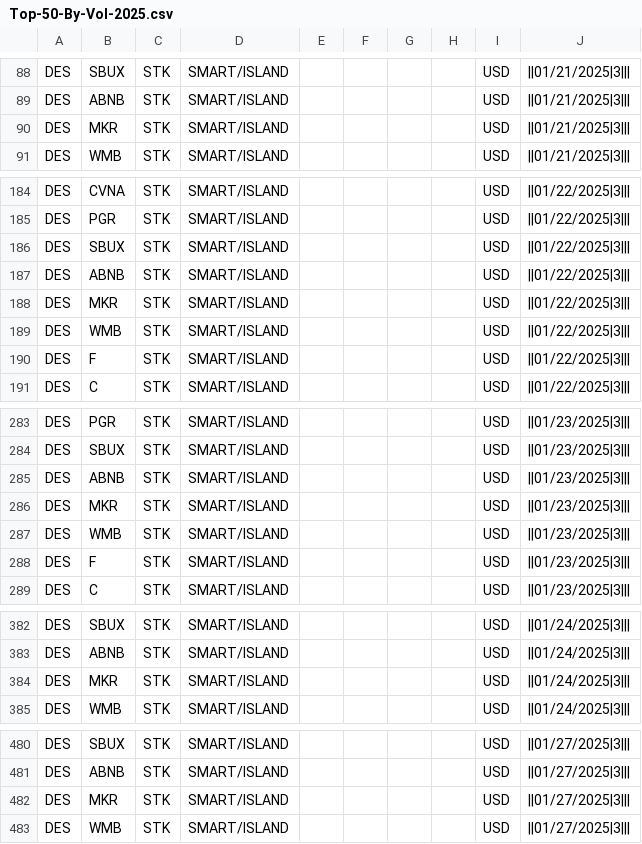
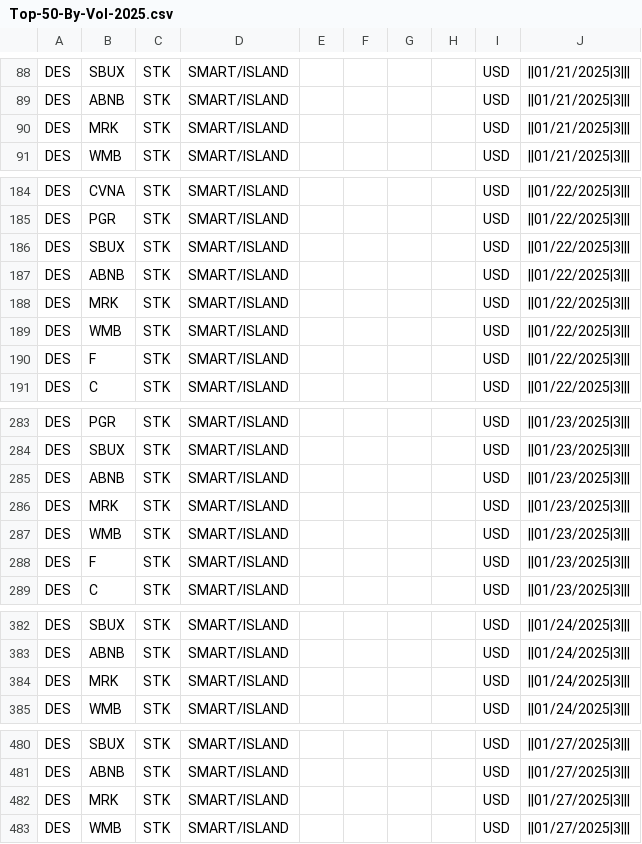
Before and after one commit to trade-manager/trade-manager-web, a CSV file: db/Top-50-By-Vol-2025.csv, drawn as a sheet; only a part is shown, gaps mark what is left out; the diff covers the shown part only.

```diff
--- a/db/Top-50-By-Vol-2025.csv
+++ b/db/Top-50-By-Vol-2025.csv
@@ -89,3 +89,3 @@ DES,SBUX,STK,SMART/ISLAND,,,,,USD,||01/21/2025|3|||
 DES,ABNB,STK,SMART/ISLAND,,,,,USD,||01/21/2025|3|||
-DES,MKR,STK,SMART/ISLAND,,,,,USD,||01/21/2025|3|||
+DES,MRK,STK,SMART/ISLAND,,,,,USD,||01/21/2025|3|||
 DES,WMB,STK,SMART/ISLAND,,,,,USD,||01/21/2025|3|||
@@ -187,3 +187,3 @@ DES,SBUX,STK,SMART/ISLAND,,,,,USD,||01/22/2025|3|||
 DES,ABNB,STK,SMART/ISLAND,,,,,USD,||01/22/2025|3|||
-DES,MKR,STK,SMART/ISLAND,,,,,USD,||01/22/2025|3|||
+DES,MRK,STK,SMART/ISLAND,,,,,USD,||01/22/2025|3|||
 DES,WMB,STK,SMART/ISLAND,,,,,USD,||01/22/2025|3|||
@@ -285,3 +285,3 @@ DES,SBUX,STK,SMART/ISLAND,,,,,USD,||01/23/2025|3|||
 DES,ABNB,STK,SMART/ISLAND,,,,,USD,||01/23/2025|3|||
-DES,MKR,STK,SMART/ISLAND,,,,,USD,||01/23/2025|3|||
+DES,MRK,STK,SMART/ISLAND,,,,,USD,||01/23/2025|3|||
 DES,WMB,STK,SMART/ISLAND,,,,,USD,||01/23/2025|3|||
@@ -383,3 +383,3 @@ DES,SBUX,STK,SMART/ISLAND,,,,,USD,||01/24/2025|3|||
 DES,ABNB,STK,SMART/ISLAND,,,,,USD,||01/24/2025|3|||
-DES,MKR,STK,SMART/ISLAND,,,,,USD,||01/24/2025|3|||
+DES,MRK,STK,SMART/ISLAND,,,,,USD,||01/24/2025|3|||
 DES,WMB,STK,SMART/ISLAND,,,,,USD,||01/24/2025|3|||
@@ -481,3 +481,3 @@ DES,SBUX,STK,SMART/ISLAND,,,,,USD,||01/27/2025|3|||
 DES,ABNB,STK,SMART/ISLAND,,,,,USD,||01/27/2025|3|||
-DES,MKR,STK,SMART/ISLAND,,,,,USD,||01/27/2025|3|||
+DES,MRK,STK,SMART/ISLAND,,,,,USD,||01/27/2025|3|||
 DES,WMB,STK,SMART/ISLAND,,,,,USD,||01/27/2025|3|||
```
Also changed, not shown: 18 edited cells elsewhere in this file, 1 other file.
